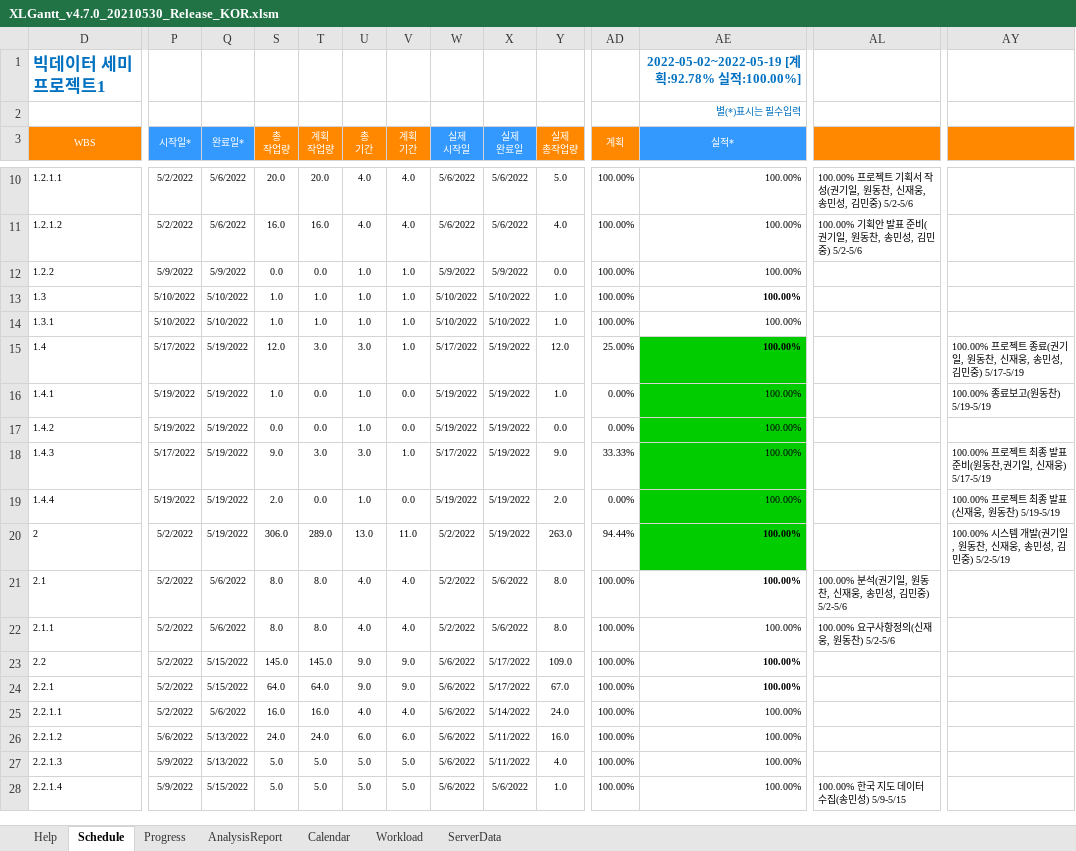
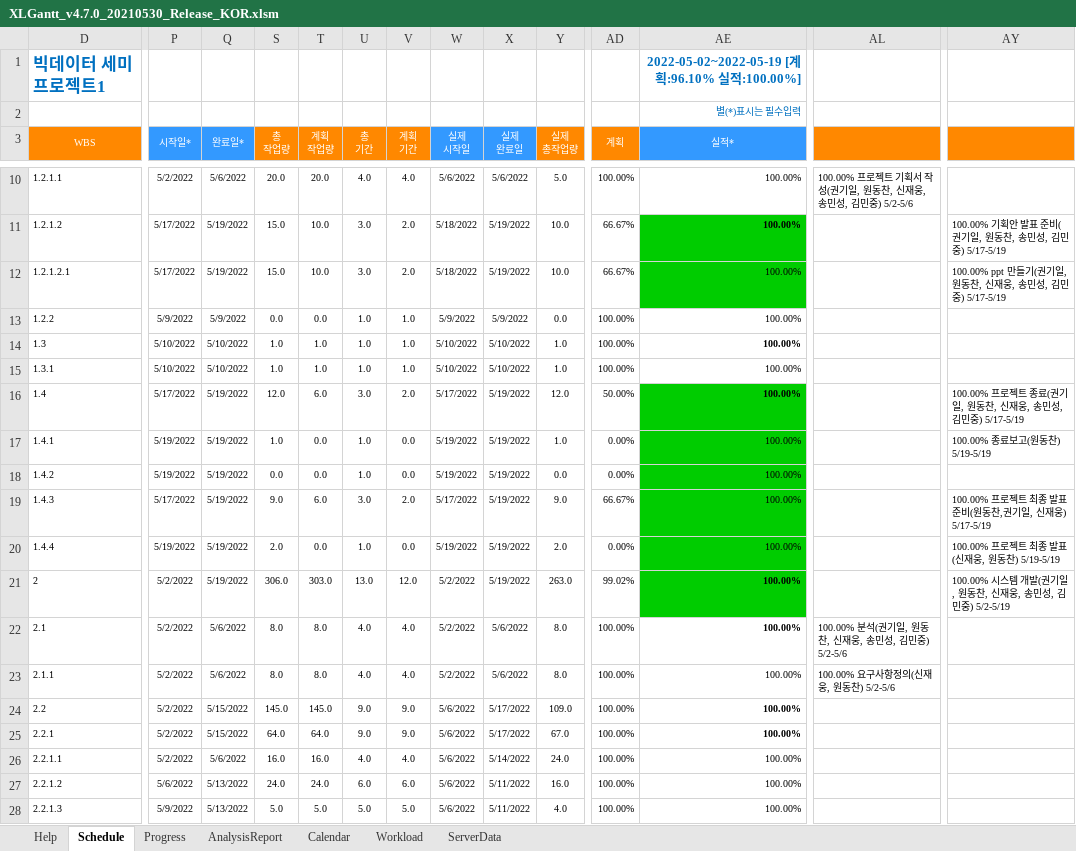
Before and after one commit to Ukjang/Mulcam_SEMI_PJT, an Excel workbook: XLGantt_v4.7.0_20210530_Release_KOR.xlsm, sheet Schedule, drawn as a sheet; only a part is shown, gaps mark what is left out; the shorter side is filled out with more unchanged rows; values as stored, in another font and other column widths than the file's, no borders; charts and pictures and conditional formats not drawn; addresses are those after the commit; rows hold the shown columns only; the diff covers the shown part only; the diff names each change by its address in the sheet, - before the commit and + after, or states it on an @@ line.

```diff
--- a/XLGantt_v4.7.0_20210530_Release_KOR.xlsm (sheet Schedule)
+++ b/XLGantt_v4.7.0_20210530_Release_KOR.xlsm (sheet Schedule)
-AE1 (실적*): 2022-05-02~2022-05-19 [계획:92.78% 실적:100.00%]
+AE1 (실적*): 2022-05-02~2022-05-19 [계획:96.10% 실적:100.00%]
-P11 (시작일*): 5/2/2022
+P11 (시작일*): 5/17/2022
-Q11 (완료일*): 5/6/2022
+Q11 (완료일*): 5/19/2022
-S11 (총 작업량): 16.0
+S11 (총 작업량): 15.0
-T11 (계획 작업량): 16.0
+T11 (계획 작업량): 10.0
-U11 (총 기간): 4.0
+U11 (총 기간): 3.0
-V11 (계획 기간): 4.0
+V11 (계획 기간): 2.0
-W11 (실제 시작일): 5/6/2022
+W11 (실제 시작일): 5/18/2022
-X11 (실제 완료일): 5/6/2022
+X11 (실제 완료일): 5/19/2022
-Y11 (실제 총작업량): 4.0
+Y11 (실제 총작업량): 10.0
-AD11 (계획): 100.00%
+AD11 (계획): 66.67%
@@ AE11 fill: none → #00CC00, bold: off → on @@
-AL11: 100.00% 기획안 발표 준비(권기일, 원동찬, 송민성, 김민중) 5/2-5/6
+AL11: (empty)
-AY11: (empty)
+AY11: 100.00% 기획안 발표 준비(권기일, 원동찬, 송민성, 김민중) 5/17-5/19
+row 12: 1.2.1.2.1 | 5/17/2022 | 5/19/2022 | 15.0 | 10.0 | 3.0 | 2.0 | 5/18/2022 | 5/19/2022 | 10.0 | 66.67% | 100.00% |  | 100.00% ppt 만들기(권기일, 원동찬, 신재웅, 송민성, 김민중) 5/17-5/19
-T16 (계획 작업량): 3.0
+T16 (계획 작업량): 6.0
-V16 (계획 기간): 1.0
+V16 (계획 기간): 2.0
-AD16 (계획): 25.00%
+AD16 (계획): 50.00%
-T19 (계획 작업량): 3.0
+T19 (계획 작업량): 6.0
-V19 (계획 기간): 1.0
+V19 (계획 기간): 2.0
-AD19 (계획): 33.33%
+AD19 (계획): 66.67%
-T21 (계획 작업량): 289.0
+T21 (계획 작업량): 303.0
-V21 (계획 기간): 11.0
+V21 (계획 기간): 12.0
-AD21 (계획): 94.44%
+AD21 (계획): 99.02%
```
Also changed, not shown: 60 edited cells and cell formats elsewhere in this sheet, sheet Progress, formulas that keep their value, hidden cells, charts or pictures.
